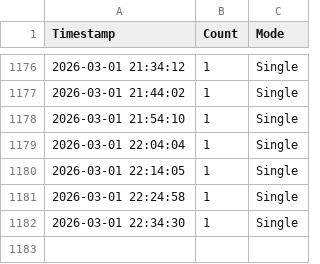
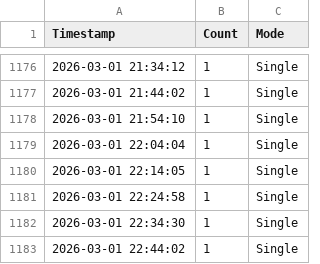
Before and after one commit to Yurisis/Gaia, a CSV file: logs/history.csv, drawn as a sheet; only a part is shown, gaps mark what is left out; the diff names each change by its address in the sheet, - before the commit and + after, or states it on an @@ line.

```diff
--- a/logs/history.csv
+++ b/logs/history.csv
+row 1183: 2026-03-01 22:44:02 | 1 | Single
```
Also changed, not shown: 4 other files.
